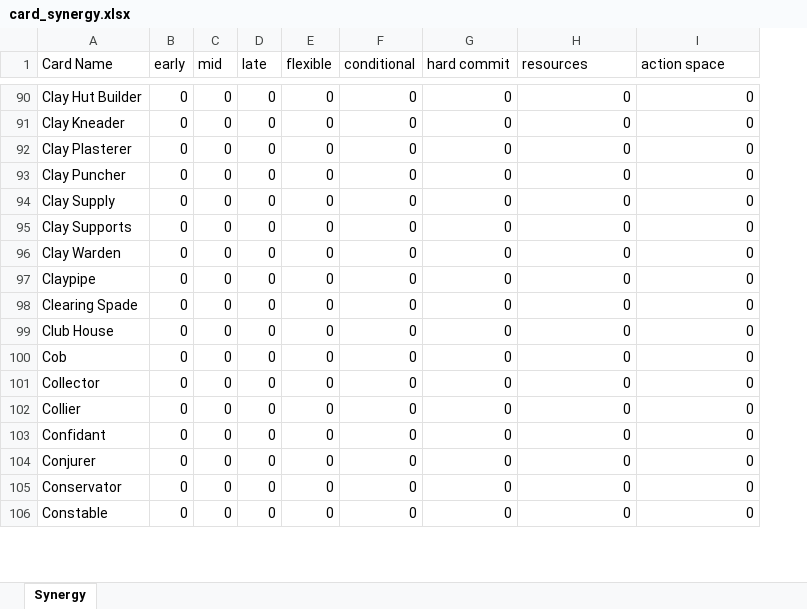
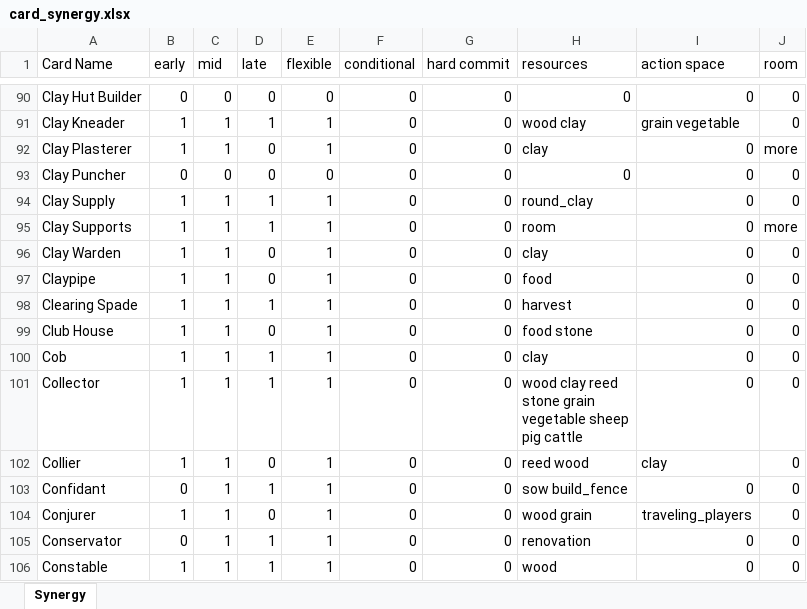
Before and after one commit to JiaYouChen2003/agricola.tools, an Excel workbook: raw_asset/card_statistic/card_synergy.xlsx, sheet Synergy, drawn as a sheet; only a part is shown, gaps mark what is left out; values as stored, in another font and other column widths than the file's, no cell formats; table styles not drawn; ↵ is a line break in a cell; the diff covers the shown part only; the diff names each change by its address in the sheet, - before the commit and + after, or states it on an @@ line.

```diff
--- a/raw_asset/card_statistic/card_synergy.xlsx (sheet Synergy)
+++ b/raw_asset/card_statistic/card_synergy.xlsx (sheet Synergy)
+column J (room), rows 90-106: 0 | 0 | more | 0 | 0 | more | 0 | 0 | 0 | 0 | 0 | 0 | 0 | 0 | 0 | 0 | 0
-B91:B92 (early): 0
+B91:B92 (early): 1
-C91:C92 (mid): 0
+C91:C92 (mid): 1
-D91 (late): 0
+D91 (late): 1
-E91:E92 (flexible): 0
+E91:E92 (flexible): 1
-H91 (resources): 0
+H91 (resources): wood clay
-I91 (action space): 0
+I91 (action space): grain vegetable
-H92 (resources): 0
+H92 (resources): clay
-B94:B102 (early): 0
+B94:B102 (early): 1
-C94:C106 (mid): 0
+C94:C106 (mid): 1
-D94:D95 (late): 0
+D94:D95 (late): 1
-E94:E106 (flexible): 0
+E94:E106 (flexible): 1
-H94 (resources): 0
+H94 (resources): round_clay
-H95 (resources): 0
+H95 (resources): room
-H96 (resources): 0
+H96 (resources): clay
-H97 (resources): 0
+H97 (resources): food
-D98 (late): 0
+D98 (late): 1
-H98 (resources): 0
+H98 (resources): harvest
-H99 (resources): 0
+H99 (resources): food stone
-D100:D101 (late): 0
+D100:D101 (late): 1
-H100 (resources): 0
+H100 (resources): clay
-H101 (resources): 0
+H101 (resources): wood clay reed ↵ stone grain ↵ vegetable sheep ↵ pig cattle
-H102 (resources): 0
+H102 (resources): reed wood
-I102 (action space): 0
+I102 (action space): clay
-D103 (late): 0
+D103 (late): 1
-H103 (resources): 0
+H103 (resources): sow build_fence
-B104 (early): 0
+B104 (early): 1
-H104 (resources): 0
+H104 (resources): wood grain
-I104 (action space): 0
+I104 (action space): traveling_players
-D105:D106 (late): 0
+D105:D106 (late): 1
-H105 (resources): 0
+H105 (resources): renovation
-B106 (early): 0
+B106 (early): 1
-H106 (resources): 0
+H106 (resources): wood
```
Also changed, not shown: 407 edited cells elsewhere in this sheet, cell formats, formulas that keep their value.
